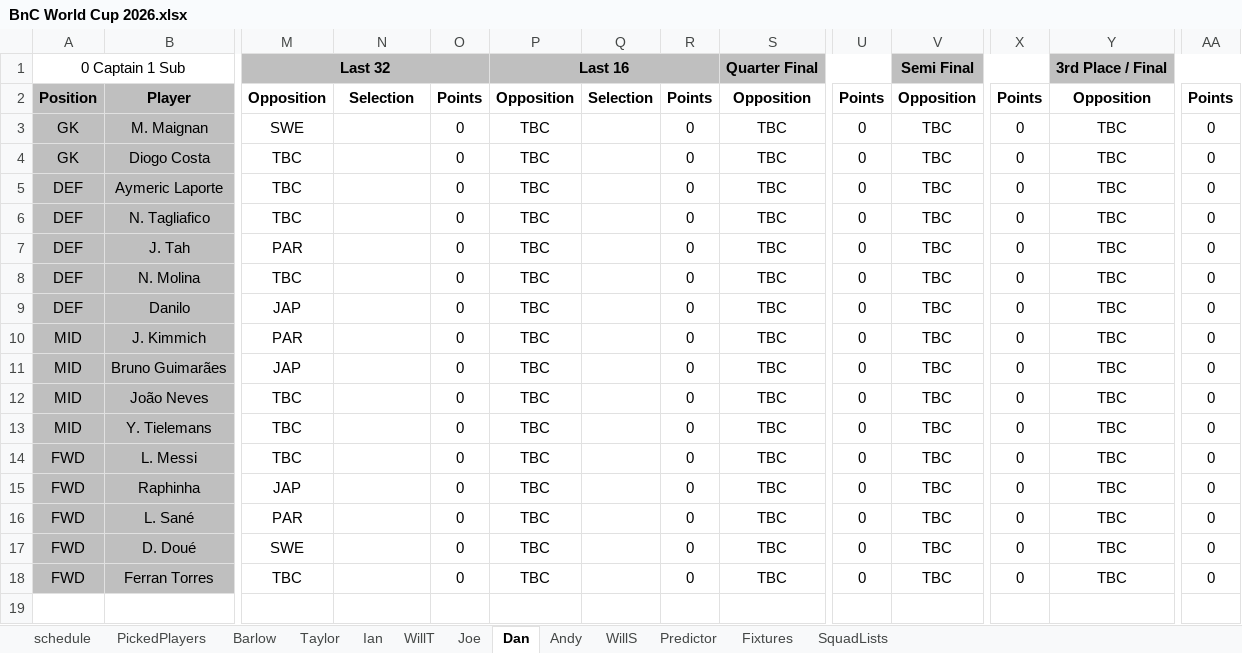
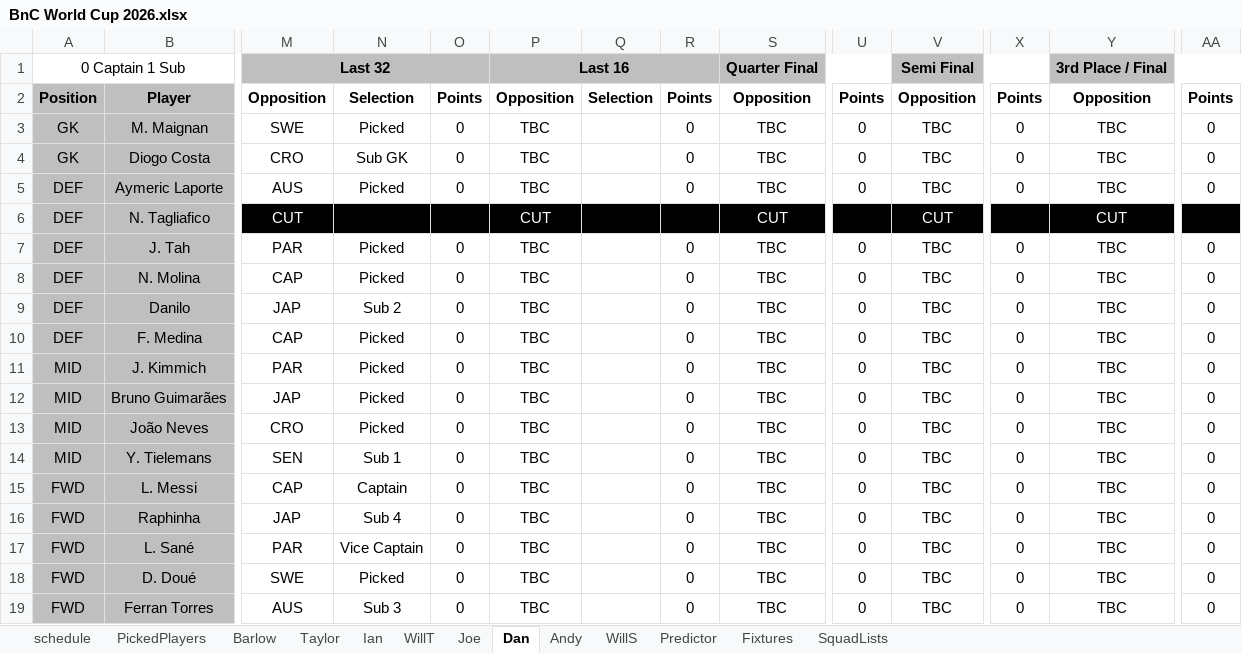
Before and after one commit to WTAnalysis/bnc, an Excel workbook: bnc-streamlit-app/BnC World Cup 2026.xlsx, sheet Dan, drawn as a sheet; only a part is shown, gaps mark what is left out; values as stored, in another font and other column widths than the file's, no borders; conditional formats not drawn; addresses are those after the commit; rows hold the shown columns only; the diff covers the shown part only; the diff names each change by its address in the sheet, - before the commit and + after, or states it on an @@ line.

```diff
--- a/bnc-streamlit-app/BnC World Cup 2026.xlsx (sheet Dan)
+++ b/bnc-streamlit-app/BnC World Cup 2026.xlsx (sheet Dan)
-N3: (empty)
+N3: Picked
-M4: TBC
+M4: CRO
-N4: (empty)
+N4: Sub GK
-M5: TBC
+M5: AUS
-N5: (empty)
+N5: Picked
-M6: TBC
+M6: CUT
-M6:AA6 fill: none
+M6:AA6 fill: #000000
-M6 text colour: black
+M6 text colour: #FFFFFF
-O6: 0
+O6: (empty)
-P6: TBC
+P6: CUT
-P6 text colour: black
+P6 text colour: #FFFFFF
-R6: 0
+R6: (empty)
-S6: TBC
+S6: CUT
-S6 text colour: black
+S6 text colour: #FFFFFF
-U6: 0
+U6: (empty)
-V6: TBC
+V6: CUT
-V6 text colour: black
+V6 text colour: #FFFFFF
-X6: 0
+X6: (empty)
-Y6: TBC
+Y6: CUT
-Y6 text colour: black
+Y6 text colour: #FFFFFF
-AA6: 0
+AA6: (empty)
-N7:N8: (empty)
+N7:N8: Picked
-M8: TBC
+M8: CAP
-N9: (empty)
+N9: Sub 2
+row 10: DEF | F. Medina | CAP | Picked | 0 | TBC |  | 0 | TBC | 0 | TBC | 0 | TBC | 0
-N11:N13: (empty)
+N11:N13: Picked
-M13: TBC
+M13: CRO
-M14: TBC
+M14: SEN
-N14: (empty)
+N14: Sub 1
-M15: TBC
+M15: CAP
-N15: (empty)
+N15: Captain
-N16: (empty)
+N16: Sub 4
-N17: (empty)
+N17: Vice Captain
-N18: (empty)
+N18: Picked
-M19: TBC
+M19: AUS
-N19: (empty)
+N19: Sub 3
```
Also changed, not shown: cell formats elsewhere in this sheet, sheet SquadLists, sheet Predictor, sheet WillS, sheet Joe, sheet Fixtures, sheet Andy, 6 more sheets, formulas that keep their value.
